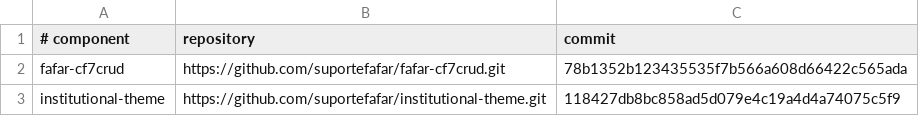
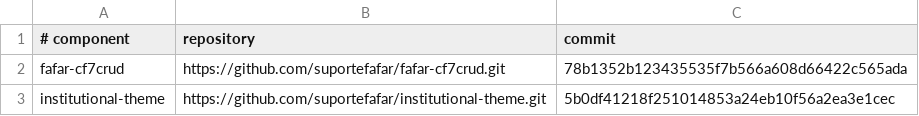
Before and after one commit to suportefafar/olympus, a TSV file: wordpress/institutional-components.tsv, drawn as a sheet.

Commit message:
Deploy reviewed Cemed workflows and detailed reports

```diff
--- a/wordpress/institutional-components.tsv
+++ b/wordpress/institutional-components.tsv
@@ -2,2 +2,2 @@
 fafar-cf7crud	https://github.com/suportefafar/fafar-cf7crud.git	78b1352b123435535f7b566a608d66422c565ada
-institutional-theme	https://github.com/suportefafar/institutional-theme.git	118427db8bc858ad5d079e4c19a4d4a74075c5f9
+institutional-theme	https://github.com/suportefafar/institutional-theme.git	5b0df41218f251014853a24eb10f56a2ea3e1cec
```
